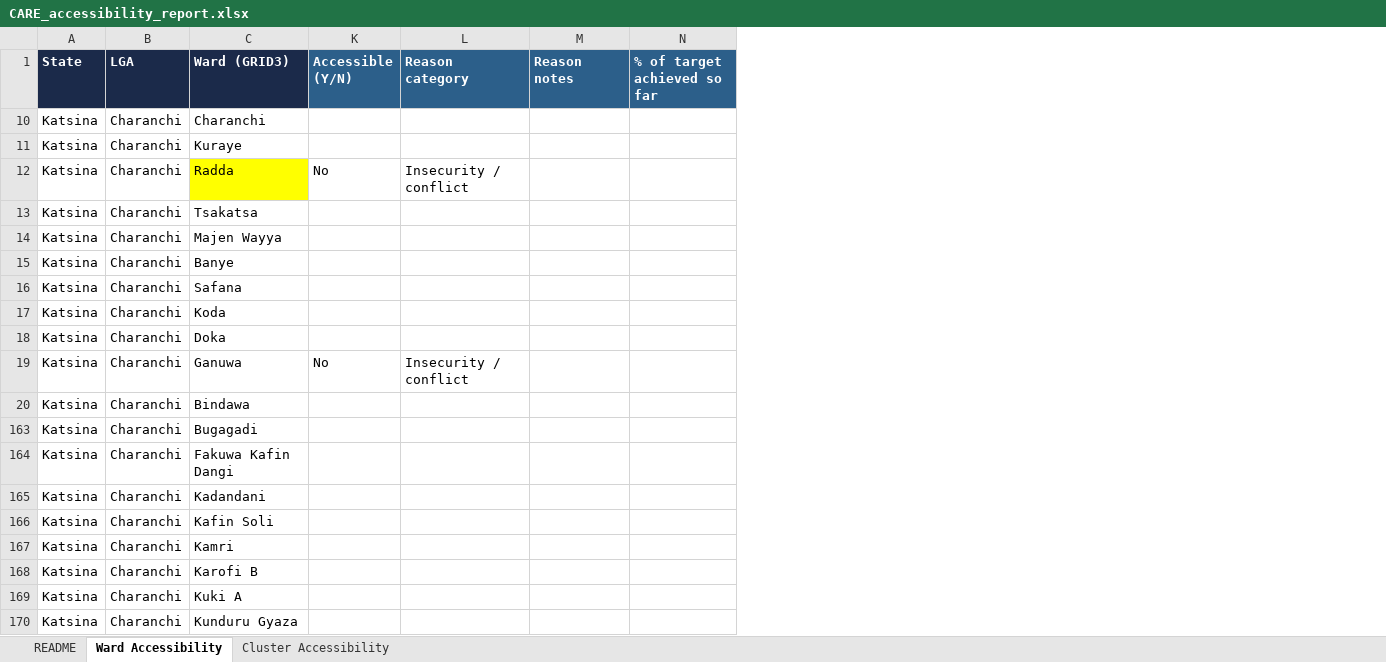
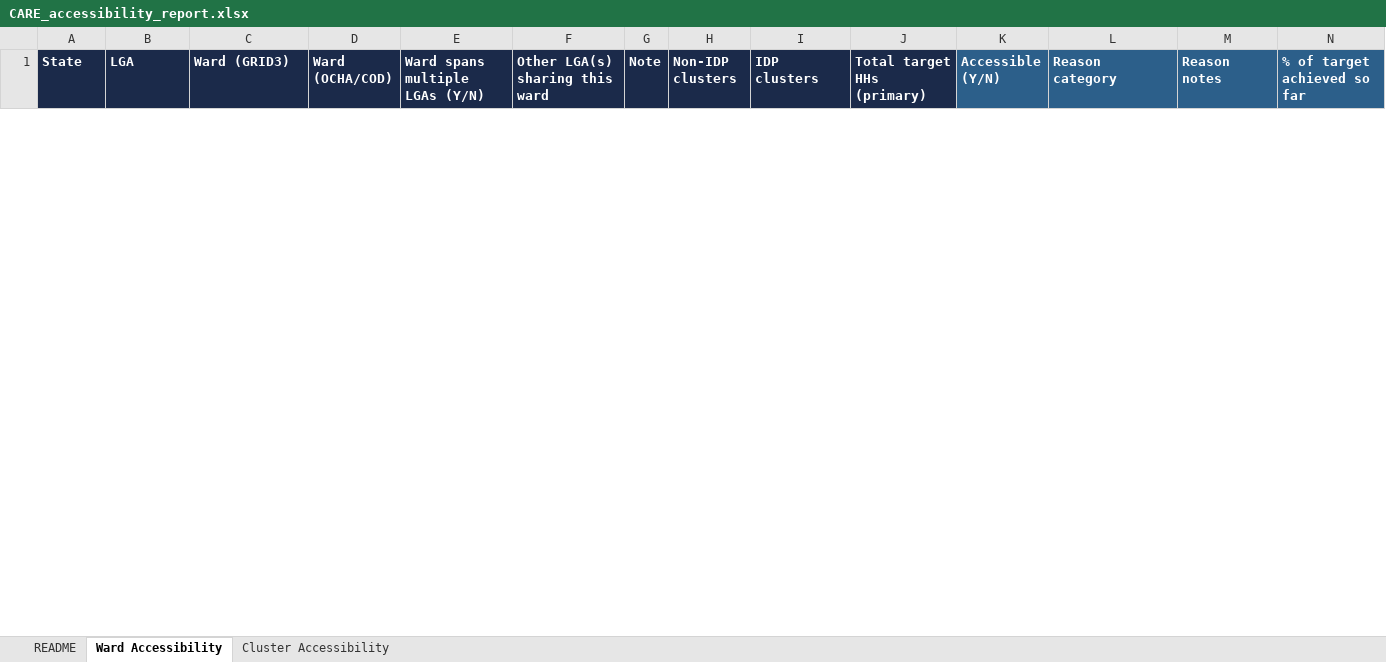
Before and after one commit to JackPhilpott/MSNA-N-WEC-2026, an Excel workbook: resampling/input/accessibility_reports_returned/CARE_accessibility_report.xlsx, sheet Ward Accessibility, drawn as a sheet; only a part is shown; values as stored, in another font and other column widths than the file's, no borders; table styles not drawn; removed rows and columns are numbered as before the commit, all else as after; rows hold the shown columns only; the diff covers the shown part only; the diff names each change by its address in the sheet, - before the commit and + after, or states it on an @@ line.

```diff
--- a/resampling/input/accessibility_reports_returned/CARE_accessibility_report.xlsx (sheet Ward Accessibility)
+++ b/resampling/input/accessibility_reports_returned/CARE_accessibility_report.xlsx (sheet Ward Accessibility)
@@ column D (Ward (OCHA/COD)) unhidden, empty @@
@@ column E (Ward spans multiple LGAs (Y/N)) unhidden, empty @@
@@ column F (Other LGA(s) sharing this ward) unhidden, empty @@
@@ column G (Note) unhidden, empty @@
@@ column H (Non-IDP clusters) unhidden, empty @@
@@ column I (IDP clusters) unhidden, empty @@
@@ column J (Total target HHs (primary)) unhidden, empty @@
-row 10: Katsina | Charanchi | Charanchi
-row 11: Katsina | Charanchi | Kuraye
-row 12: Katsina | Charanchi | Radda | No | Insecurity / conflict
-row 13: Katsina | Charanchi | Tsakatsa
-row 14: Katsina | Charanchi | Majen Wayya
-row 15: Katsina | Charanchi | Banye
-row 16: Katsina | Charanchi | Safana
-row 17: Katsina | Charanchi | Koda
-row 18: Katsina | Charanchi | Doka
-row 19: Katsina | Charanchi | Ganuwa | No | Insecurity / conflict
-row 20: Katsina | Charanchi | Bindawa
-row 163: Katsina | Charanchi | Bugagadi
-row 164: Katsina | Charanchi | Fakuwa Kafin Dangi
-row 165: Katsina | Charanchi | Kadandani
-row 166: Katsina | Charanchi | Kafin Soli
-row 167: Katsina | Charanchi | Kamri
-row 168: Katsina | Charanchi | Karofi B
-row 169: Katsina | Charanchi | Kuki A
-row 170: Katsina | Charanchi | Kunduru Gyaza
```
Also changed, not shown: 14 added rows and 4 removed rows elsewhere in this sheet, hidden cells, resampling/input/accessibility_reports_returned/FACT_accessibility_report.xlsx, resampling/input/accessibility_reports_returned/INTERSOS_accessibility_report.xlsx, 21 other files.
